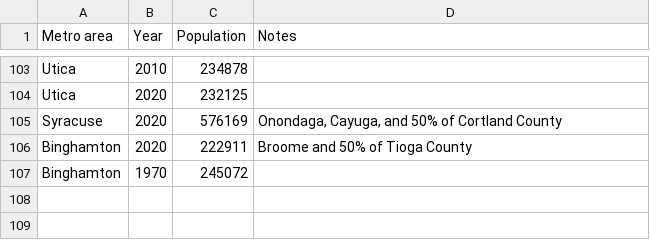
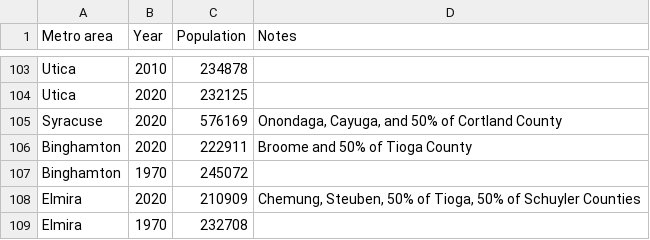
Before and after one commit to johnbrussell/airline-game, a CSV file: data/populations.csv, drawn as a sheet; only a part is shown, gaps mark what is left out; the diff names each change by its address in the sheet, - before the commit and + after, or states it on an @@ line.

Commit message:
Elmira

```diff
--- a/data/populations.csv
+++ b/data/populations.csv
+row 108: Elmira | 2020 | 210909 | Chemung, Steuben, 50% of Tioga, 50% of Schuyler Counties
+row 109: Elmira | 1970 | 232708
```
Also changed, not shown: data/airports.csv, data/metro_areas.csv, 1 other file.
